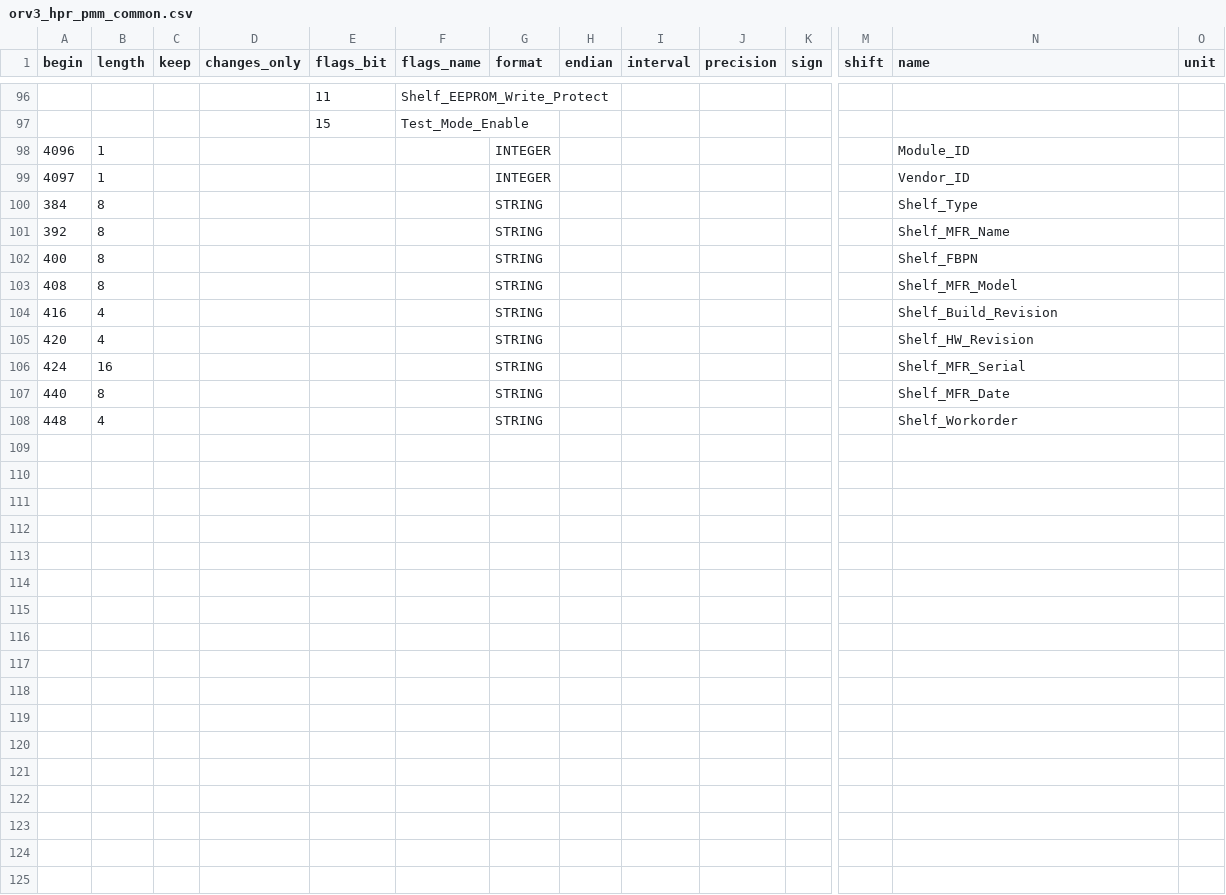
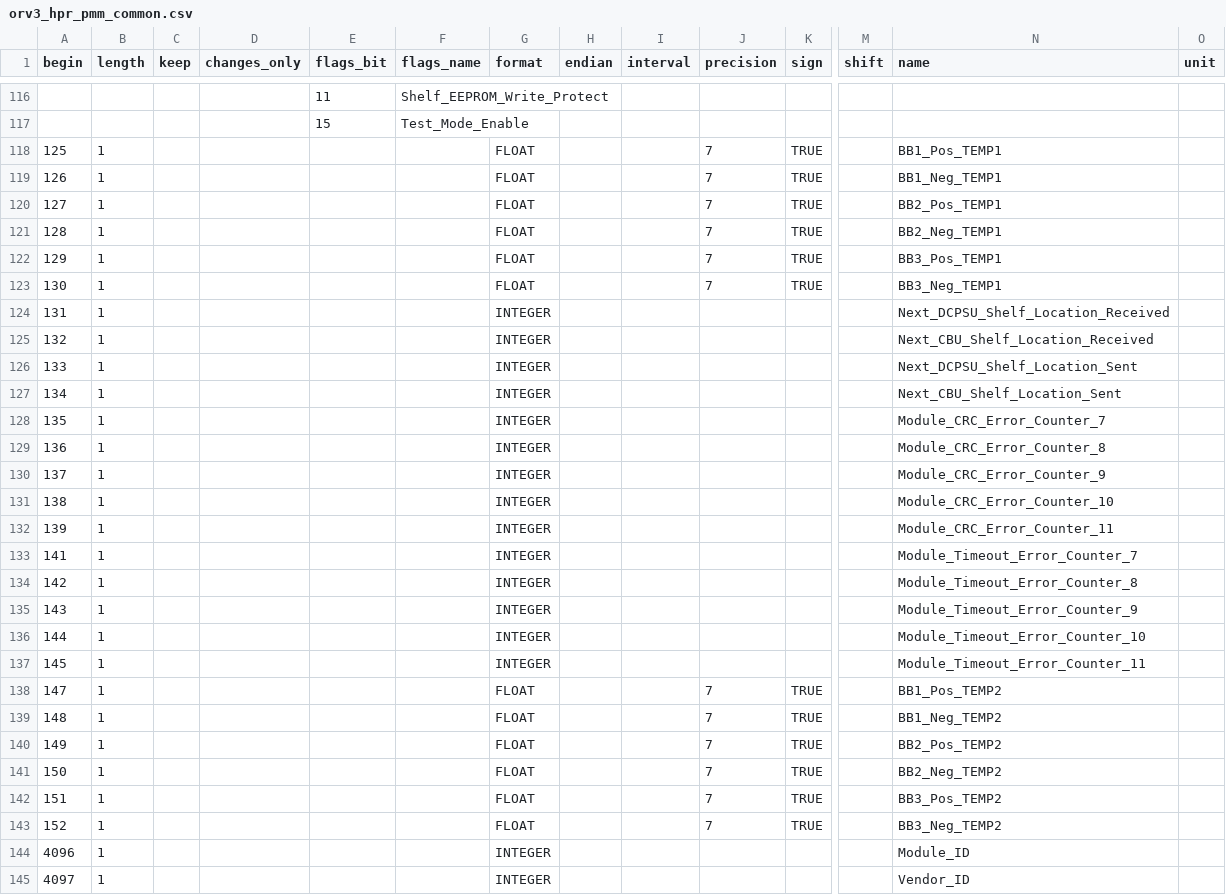
Before and after one commit to facebook/openbmc, a CSV file: common/recipes-core/rackmon2/rackmon/configs/register_map/csv/orv3_hpr_pmm_common.csv, drawn as a sheet; only a part is shown, gaps mark what is left out; the shorter side is filled out with more unchanged rows; rows hold the shown columns only; the diff covers the shown part only; the diff names each change by its address in the sheet, - before the commit and + after, or states it on an @@ line.

```diff
--- a/common/recipes-core/rackmon2/rackmon/configs/register_map/csv/orv3_hpr_pmm_common.csv
+++ b/common/recipes-core/rackmon2/rackmon/configs/register_map/csv/orv3_hpr_pmm_common.csv
+row 118: 125 | 1 |  |  |  |  | FLOAT |  |  | 7 | TRUE |  | BB1_Pos_TEMP1
+row 119: 126 | 1 |  |  |  |  | FLOAT |  |  | 7 | TRUE |  | BB1_Neg_TEMP1
+row 120: 127 | 1 |  |  |  |  | FLOAT |  |  | 7 | TRUE |  | BB2_Pos_TEMP1
+row 121: 128 | 1 |  |  |  |  | FLOAT |  |  | 7 | TRUE |  | BB2_Neg_TEMP1
+row 122: 129 | 1 |  |  |  |  | FLOAT |  |  | 7 | TRUE |  | BB3_Pos_TEMP1
+row 123: 130 | 1 |  |  |  |  | FLOAT |  |  | 7 | TRUE |  | BB3_Neg_TEMP1
+row 124: 131 | 1 |  |  |  |  | INTEGER |  |  |  |  |  | Next_DCPSU_Shelf_Location_Received
+row 125: 132 | 1 |  |  |  |  | INTEGER |  |  |  |  |  | Next_CBU_Shelf_Location_Received
+row 126: 133 | 1 |  |  |  |  | INTEGER |  |  |  |  |  | Next_DCPSU_Shelf_Location_Sent
+row 127: 134 | 1 |  |  |  |  | INTEGER |  |  |  |  |  | Next_CBU_Shelf_Location_Sent
+row 128: 135 | 1 |  |  |  |  | INTEGER |  |  |  |  |  | Module_CRC_Error_Counter_7
+row 129: 136 | 1 |  |  |  |  | INTEGER |  |  |  |  |  | Module_CRC_Error_Counter_8
+row 130: 137 | 1 |  |  |  |  | INTEGER |  |  |  |  |  | Module_CRC_Error_Counter_9
+row 131: 138 | 1 |  |  |  |  | INTEGER |  |  |  |  |  | Module_CRC_Error_Counter_10
+row 132: 139 | 1 |  |  |  |  | INTEGER |  |  |  |  |  | Module_CRC_Error_Counter_11
+row 133: 141 | 1 |  |  |  |  | INTEGER |  |  |  |  |  | Module_Timeout_Error_Counter_7
+row 134: 142 | 1 |  |  |  |  | INTEGER |  |  |  |  |  | Module_Timeout_Error_Counter_8
+row 135: 143 | 1 |  |  |  |  | INTEGER |  |  |  |  |  | Module_Timeout_Error_Counter_9
+row 136: 144 | 1 |  |  |  |  | INTEGER |  |  |  |  |  | Module_Timeout_Error_Counter_10
+row 137: 145 | 1 |  |  |  |  | INTEGER |  |  |  |  |  | Module_Timeout_Error_Counter_11
+row 138: 147 | 1 |  |  |  |  | FLOAT |  |  | 7 | TRUE |  | BB1_Pos_TEMP2
+row 139: 148 | 1 |  |  |  |  | FLOAT |  |  | 7 | TRUE |  | BB1_Neg_TEMP2
+row 140: 149 | 1 |  |  |  |  | FLOAT |  |  | 7 | TRUE |  | BB2_Pos_TEMP2
+row 141: 150 | 1 |  |  |  |  | FLOAT |  |  | 7 | TRUE |  | BB2_Neg_TEMP2
+row 142: 151 | 1 |  |  |  |  | FLOAT |  |  | 7 | TRUE |  | BB3_Pos_TEMP2
+row 143: 152 | 1 |  |  |  |  | FLOAT |  |  | 7 | TRUE |  | BB3_Neg_TEMP2
```
Also changed, not shown: 20 added rows elsewhere in this file, 3 other files.
